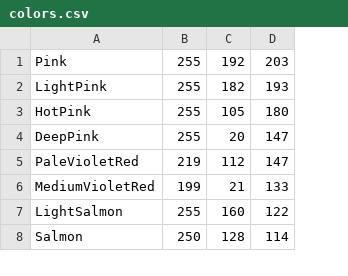
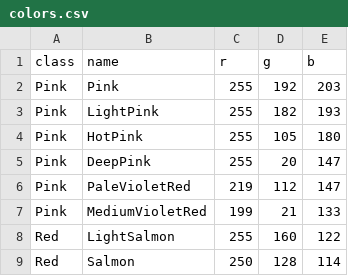
Before and after one commit to matheushjs/sandbox, a CSV file: wikipedia/colors.csv, drawn as a sheet; only a part is shown; addresses are those after the commit; the diff names each change by its address in the sheet, - before the commit and + after, or states it on an @@ line.

```diff
--- a/wikipedia/colors.csv
+++ b/wikipedia/colors.csv
+column A, rows 2-9: Pink | Pink | Pink | Pink | Pink | Pink | Red | Red
+row 1: class | name | r | g | b
```
Also changed, not shown: 1 other file.
